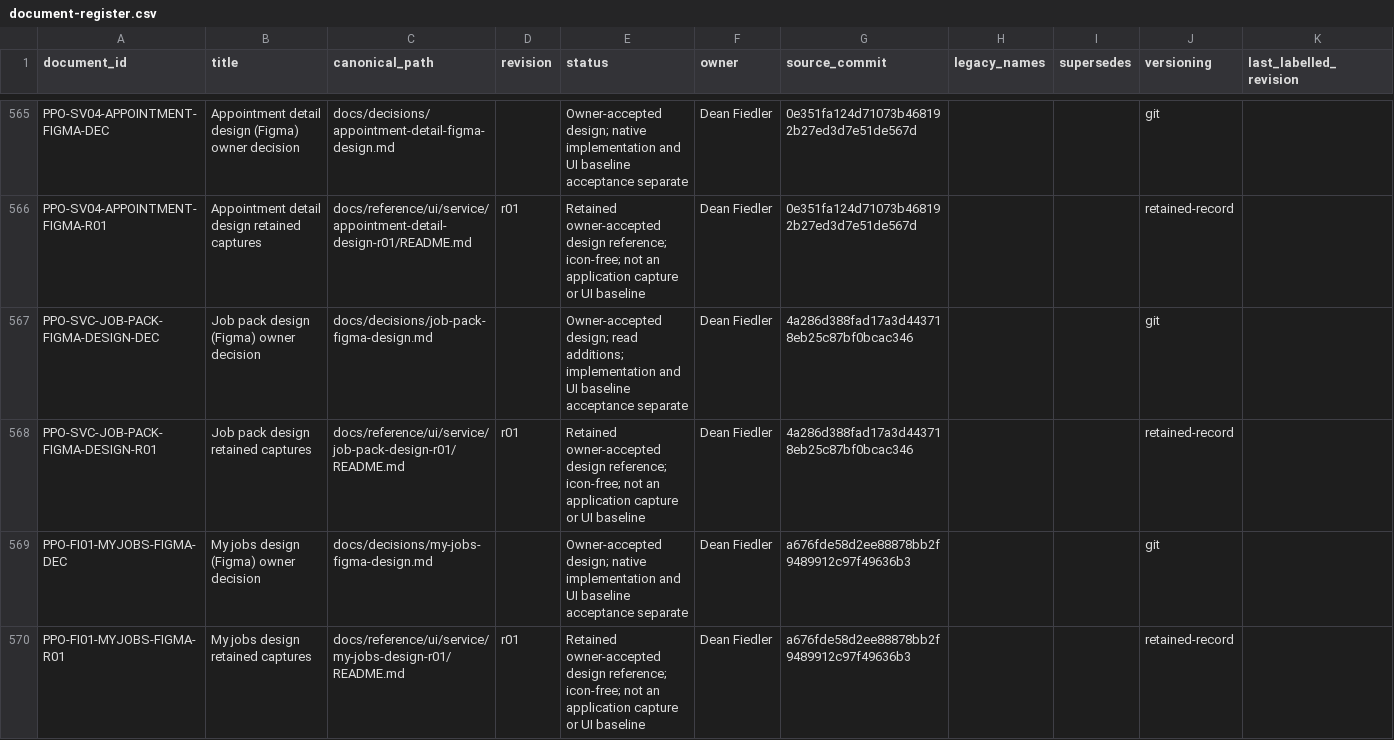
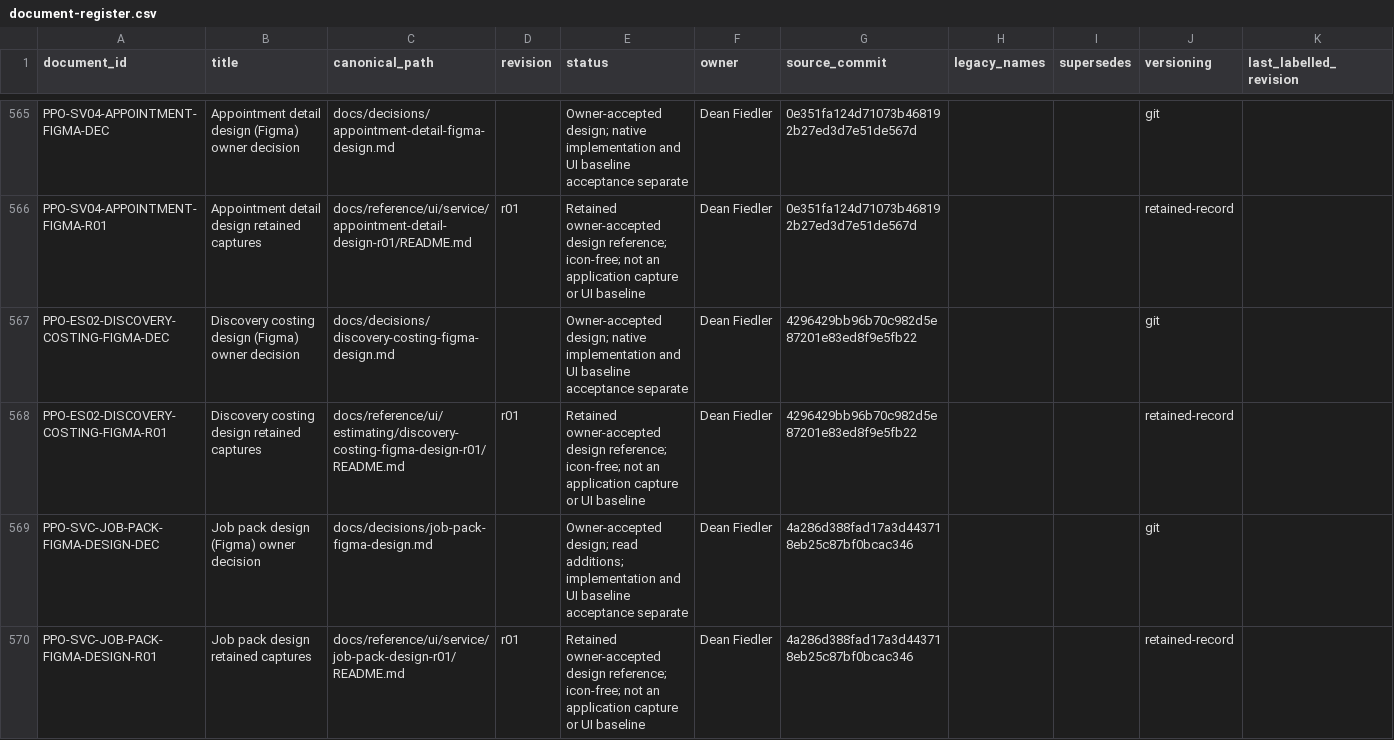
Before and after one commit to deanrfiedler-gif/powerplants-one, a CSV file: docs/standards/document-register.csv, drawn as a sheet; only a part is shown, gaps mark what is left out; the shorter side is filled out with more unchanged rows; the diff names each change by its address in the sheet, - before the commit and + after, or states it on an @@ line.

```diff
--- a/docs/standards/document-register.csv
+++ b/docs/standards/document-register.csv
+row 567: PPO-ES02-DISCOVERY-COSTING-FIGMA-DEC | Discovery costing design (Figma) owner decision | docs/decisions/discovery-costing-figma-design.md |  | Owner-accepted design; native implementation and UI baseline acceptance separate | Dean Fiedler | 4296429bb96b70c982d5e87201e83ed8f9e5fb22 |  |  | git
+row 568: PPO-ES02-DISCOVERY-COSTING-FIGMA-R01 | Discovery costing design retained captures | docs/reference/ui/estimating/discovery-costing-figma-design-r01/README.md | r01 | Retained owner-accepted design reference; icon-free; not an application capture or UI baseline | Dean Fiedler | 4296429bb96b70c982d5e87201e83ed8f9e5fb22 |  |  | retained-record
```
Also changed, not shown: 21 other files.
